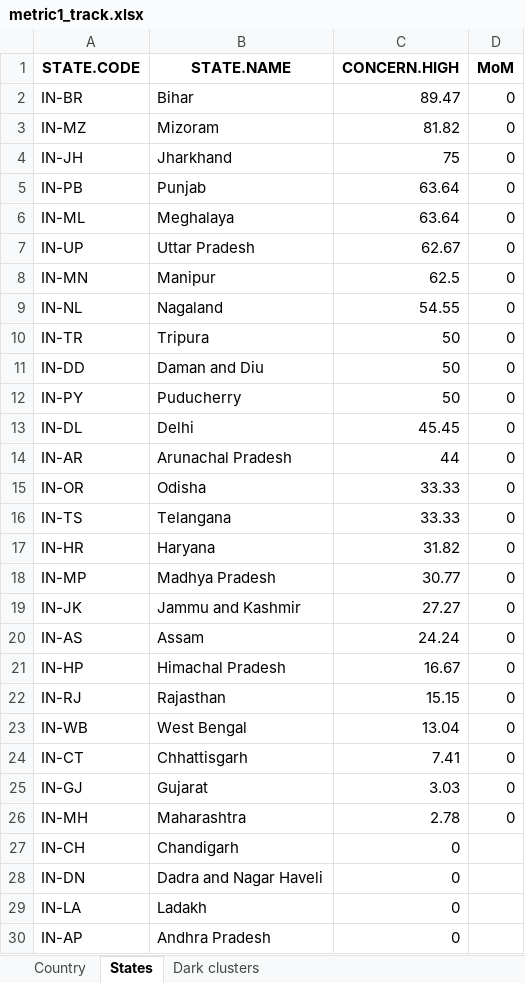
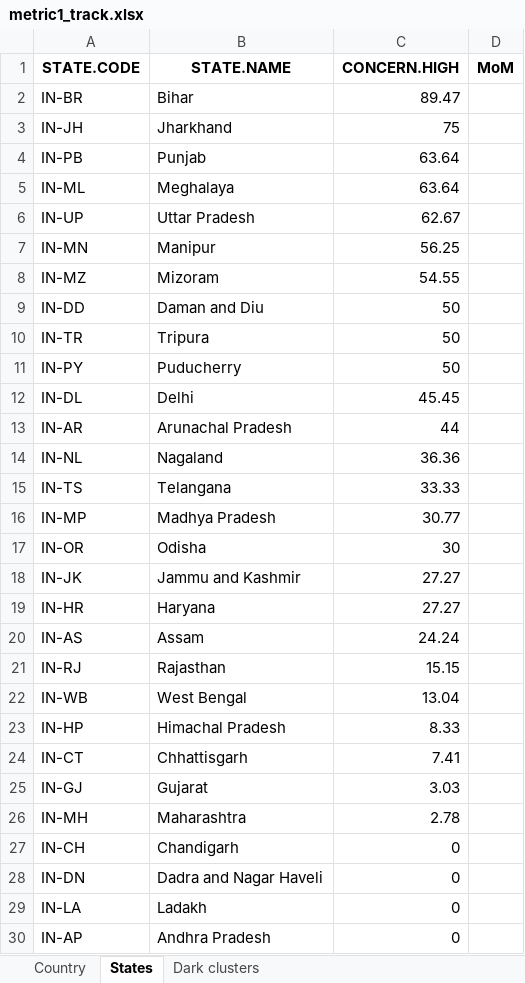
Before and after one commit to birdcountindia/dark-loci, an Excel workbook: outputs/metric1_track.xlsx, sheet States, drawn as a sheet; only a part is shown; values as stored, in another font and other column widths than the file's, no borders; removed rows and columns are numbered as before the commit, all else as after; the diff names each change by its address in the sheet, - before the commit and + after, or states it on an @@ line.

```diff
--- a/outputs/metric1_track.xlsx (sheet States)
+++ b/outputs/metric1_track.xlsx (sheet States)
-D2 (MoM): 0
+D2 (MoM): (empty)
-row 3: IN-MZ | Mizoram | 81.82 | 0
-D3:D7 (MoM): 0
+D3:D7 (MoM): (empty)
-C7 (CONCERN.HIGH): 62.5
+C7 (CONCERN.HIGH): 56.25
-row 9: IN-NL | Nagaland | 54.55 | 0
-row 10: IN-TR | Tripura | 50 | 0
+row 8: IN-MZ | Mizoram | 54.55
-D9 (MoM): 0
+D9 (MoM): (empty)
+row 10: IN-TR | Tripura | 50
-D11:D13 (MoM): 0
+D11:D13 (MoM): (empty)
-row 15: IN-OR | Odisha | 33.33 | 0
+row 14: IN-NL | Nagaland | 36.36
-D15 (MoM): 0
+D15 (MoM): (empty)
-row 17: IN-HR | Haryana | 31.82 | 0
-D16 (MoM): 0
+D16 (MoM): (empty)
+row 17: IN-OR | Odisha | 30
-D18 (MoM): 0
+D18 (MoM): (empty)
+row 19: IN-HR | Haryana | 27.27
-D20 (MoM): 0
+D20 (MoM): (empty)
-row 21: IN-HP | Himachal Pradesh | 16.67 | 0
-D21:D22 (MoM): 0
+D21:D22 (MoM): (empty)
+row 23: IN-HP | Himachal Pradesh | 8.33
-D24:D26 (MoM): 0
+D24:D26 (MoM): (empty)
```
Also changed, not shown: sheet Country, sheet Dark clusters, outputs/concern_classification.xlsx, outputs/metric1_full.xlsx, 4 other files.
